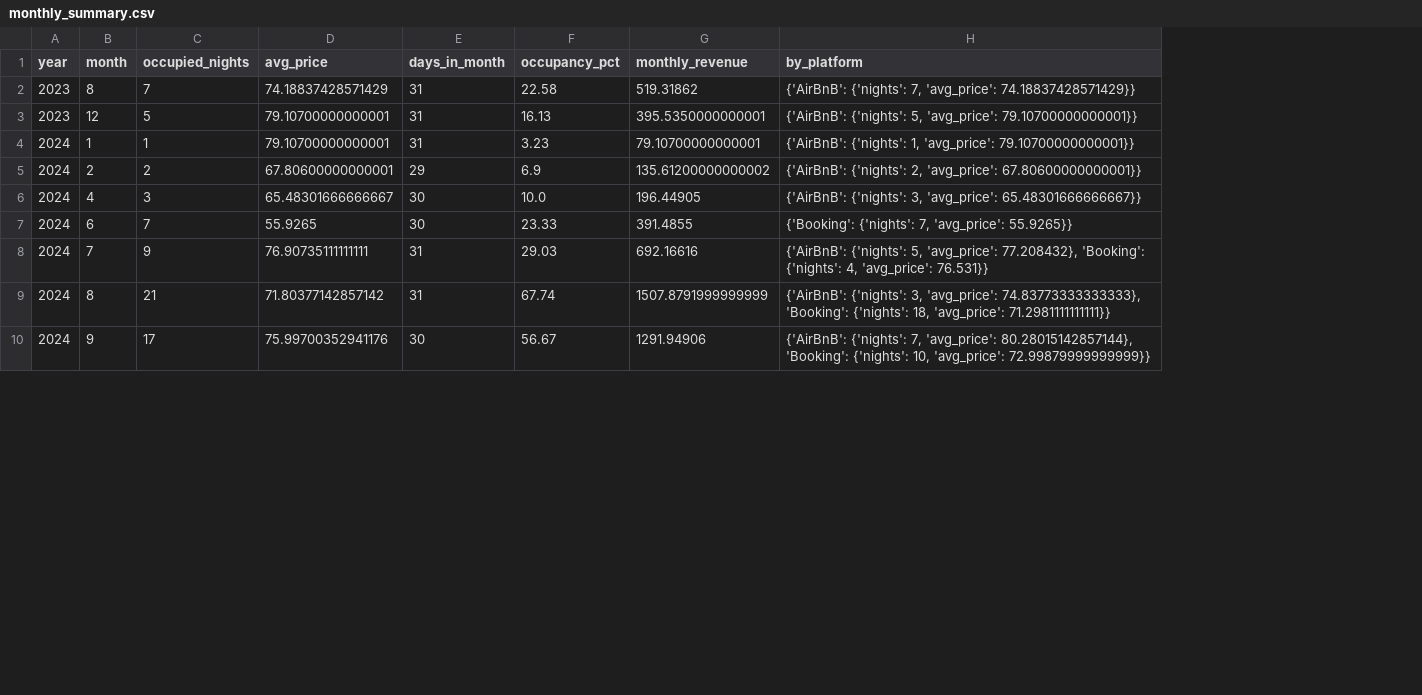
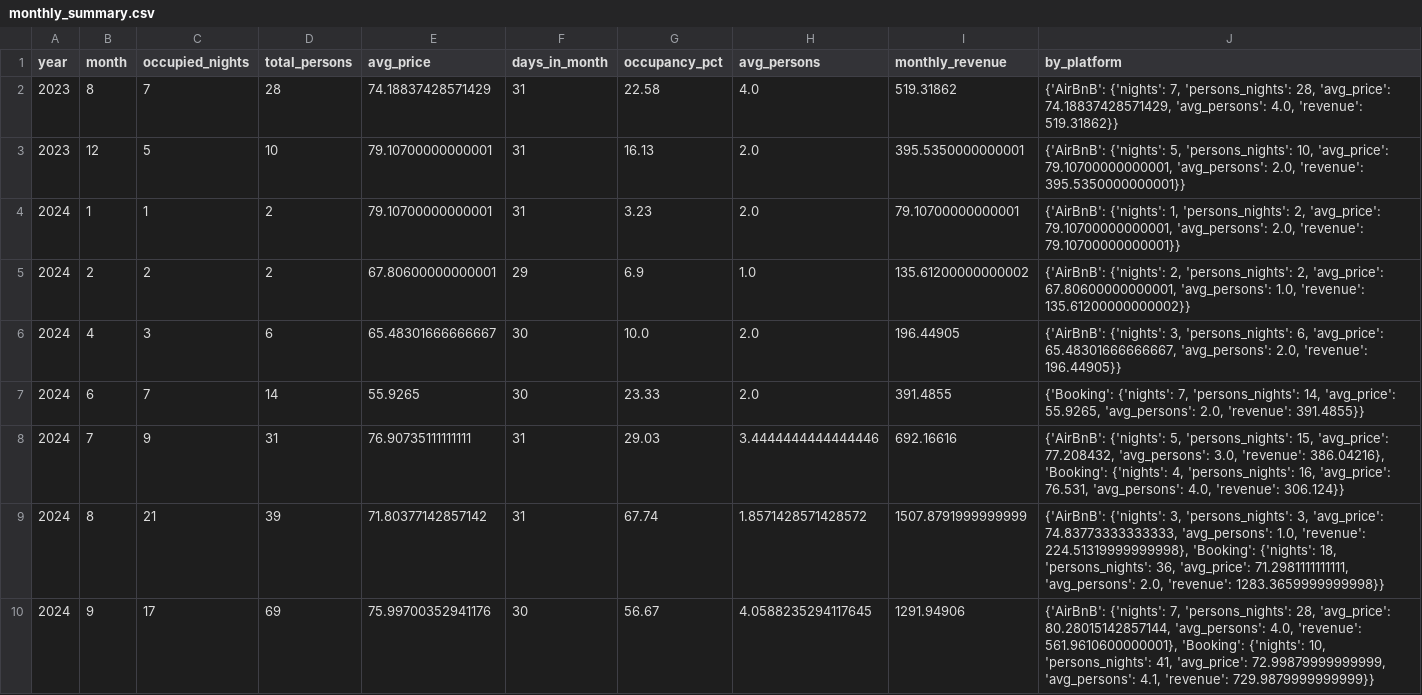
Before and after one commit to matteociaroni/bnb-reservations-analysis, a CSV file: output/monthly_summary.csv, drawn as a sheet; only a part is shown; addresses are those after the commit; the diff covers the shown part only; the diff names each change by its address in the sheet, - before the commit and + after, or states it on an @@ line.

Commit message:
Update example data

```diff
--- a/output/monthly_summary.csv
+++ b/output/monthly_summary.csv
+column D (total_persons), rows 2-10: 28 | 10 | 2 | 2 | 6 | 14 | 31 | 39 | 69
+column H (avg_persons), rows 2-10: 4.0 | 2.0 | 2.0 | 1.0 | 2.0 | 2.0 | 3.4444444444444446 | 1.8571428571428572 | 4.0588235294117645
-J2 (by_platform): …{'nights': 7, 'avg_price': 74.18837428571429}}
+J2 (by_platform): …{'nights': 7, 'persons_nights': 28, 'avg_price': 74.18837428571429, 'avg_persons': 4.0, 'revenue': 519.31862}}
-J3 (by_platform): …{'nights': 5, 'avg_price': 79.10700000000001}}
+J3 (by_platform): …{'nights': 5, 'persons_nights': 10, 'avg_price': 79.10700000000001, 'avg_persons': 2.0, 'revenue': 395.5350000000001}}
-J4 (by_platform): …{'nights': 1, 'avg_price': 79.10700000000001}}
+J4 (by_platform): …{'nights': 1, 'persons_nights': 2, 'avg_price': 79.10700000000001, 'avg_persons': 2.0, 'revenue': 79.10700000000001}}
-J5 (by_platform): …{'nights': 2, 'avg_price': 67.80600000000001}}
+J5 (by_platform): …{'nights': 2, 'persons_nights': 2, 'avg_price': 67.80600000000001, 'avg_persons': 1.0, 'revenue': 135.61200000000002}}
-J6 (by_platform): …{'nights': 3, 'avg_price': 65.48301666666667}}
+J6 (by_platform): …{'nights': 3, 'persons_nights': 6, 'avg_price': 65.48301666666667, 'avg_persons': 2.0, 'revenue': 196.44905}}
-J7 (by_platform): …{'nights': 7, 'avg_price': 55.9265}}
+J7 (by_platform): …{'nights': 7, 'persons_nights': 14, 'avg_price': 55.9265, 'avg_persons': 2.0, 'revenue': 391.4855}}
-J8 (by_platform): …{'nights': 5, 'avg_price': 77.208432}, 'Booking': {'nights': 4, 'avg_price': 76.531}}
+J8 (by_platform): …{'nights': 5, 'persons_nights': 15, 'avg_price': 77.208432, 'avg_persons': 3.0, 'revenue': 386.04216}, 'Booking': {'nights': 4, 'persons_nights': 16, 'avg_price': 76.531, 'avg_persons': 4.0, 'revenue': 306.124}}
-J9 (by_platform): …{'nights': 3, 'avg_price': 74.83773333333333}, 'Booking': {'nights': 18, 'avg_price': 71.2981111111111}}
+J9 (by_platform): …{'nights': 3, 'persons_nights': 3, 'avg_price': 74.83773333333333, 'avg_persons': 1.0, 'revenue': 224.51319999999998}, 'Booking': {'nights': 18, 'persons_nights': 36, 'avg_price': 71.2981111111111, 'avg_persons': 2.0, 'revenue': 1283.3659999999998}}
-J10 (by_platform): …{'nights': 7, 'avg_price': 80.28015142857144}, 'Booking': {'nights': 10, 'avg_price': 72.99879999999999}}
+J10 (by_platform): …{'nights': 7, 'persons_nights': 28, 'avg_price': 80.28015142857144, 'avg_persons': 4.0, 'revenue': 561.9610600000001}, 'Booking': {'nights': 10, 'persons_nights': 41, 'avg_price': 72.99879999999999, 'avg_persons': 4.1, 'revenue': 729.9879999999999}}
```
Also changed, not shown: 9 edited cells elsewhere in this file, output/daily_bookings.csv, 3 other files.
